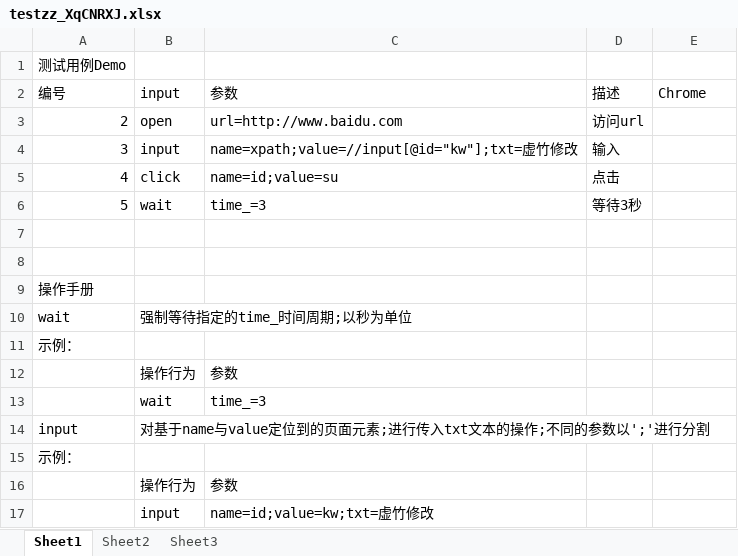
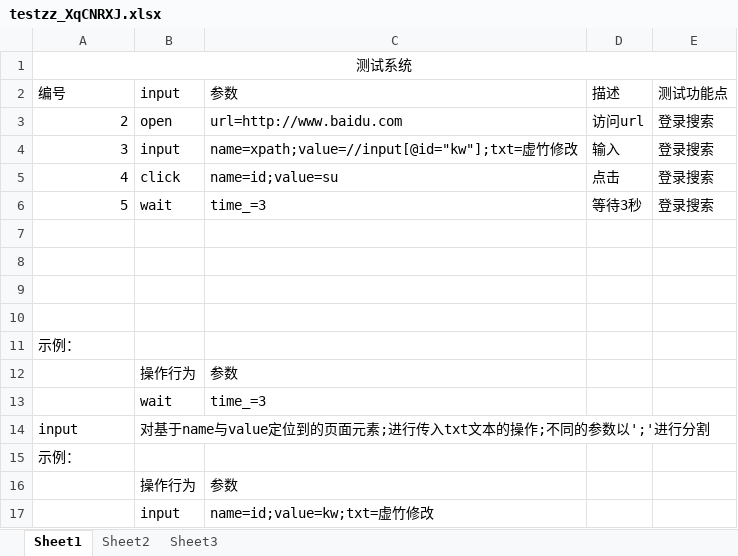
Before and after one commit to 1538379200/UItestProject, an Excel workbook: media/testzz_XqCNRXJ.xlsx, sheet Sheet1, drawn as a sheet; values as stored, in another font and other column widths than the file's, no borders; the diff names each change by its address in the sheet, - before the commit and + after, or states it on an @@ line.

```diff
--- a/media/testzz_XqCNRXJ.xlsx (sheet Sheet1)
+++ b/media/testzz_XqCNRXJ.xlsx (sheet Sheet1)
-A1: 测试用例Demo
+A1: 测试系统
-A1 alignment: left
+A1 alignment: center
+A1:E1 merged
-E2: Chrome
+E2: 测试功能点
-E3:E6: (empty)
+E3:E6: 登录搜索
-A9: 操作手册
+A9: (empty)
-row 10: wait | 强制等待指定的time_时间周期;以秒为单位
+row 10: (empty)
```
Also changed, not shown: 19 other files.
